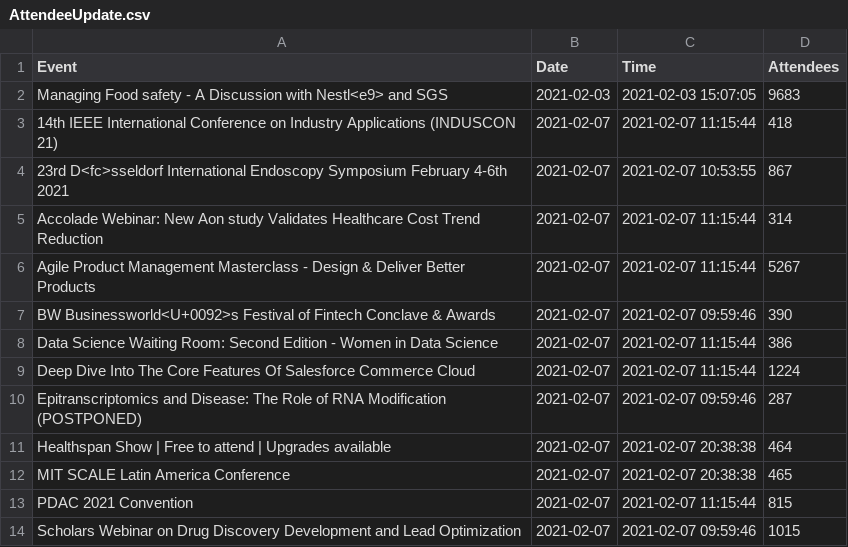
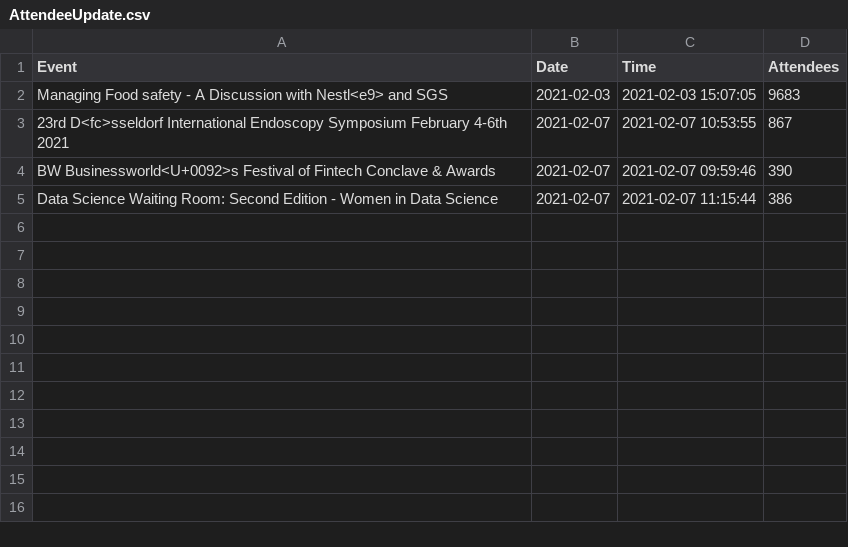
Before and after one commit to DragonflyStats/Projects, a CSV file: events/AttendeeUpdate.csv, drawn as a sheet; the diff names each change by its address in the sheet, - before the commit and + after, or states it on an @@ line.

```diff
--- a/events/AttendeeUpdate.csv
+++ b/events/AttendeeUpdate.csv
-row 3: 14th IEEE International Conference on Industry Applications (INDUSCON 21) | 2021-02-07 | 2021-02-07 11:15:44 | 418
-row 5: Accolade Webinar: New Aon study Validates Healthcare Cost Trend Reduction | 2021-02-07 | 2021-02-07 11:15:44 | 314
-row 6: Agile Product Management Masterclass - Design & Deliver Better Products | 2021-02-07 | 2021-02-07 11:15:44 | 5267
-row 9: Deep Dive Into The Core Features Of Salesforce Commerce Cloud | 2021-02-07 | 2021-02-07 11:15:44 | 1224
-row 10: Epitranscriptomics and Disease: The Role of RNA Modification (POSTPONED) | 2021-02-07 | 2021-02-07 09:59:46 | 287
-row 11: Healthspan Show | Free to attend | Upgrades available | 2021-02-07 | 2021-02-07 20:38:38 | 464
-row 12: MIT SCALE Latin America Conference | 2021-02-07 | 2021-02-07 20:38:38 | 465
-row 13: PDAC 2021 Convention | 2021-02-07 | 2021-02-07 11:15:44 | 815
-row 14: Scholars Webinar on Drug Discovery Development and Lead Optimization | 2021-02-07 | 2021-02-07 09:59:46 | 1015
```
Also changed, not shown: events/AttendeeNumbers.csv.
